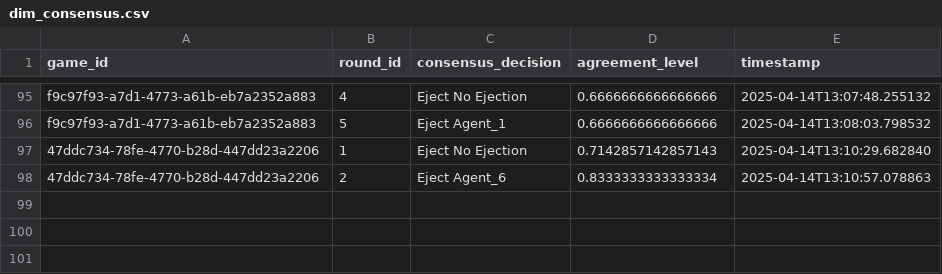
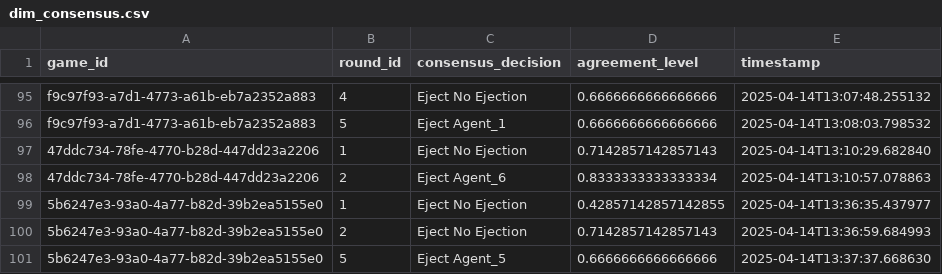
Before and after one commit to Kevingkurian/agents-among-us, a CSV file: data/database/dim_consensus.csv, drawn as a sheet; only a part is shown, gaps mark what is left out; the diff names each change by its address in the sheet, - before the commit and + after, or states it on an @@ line.

```diff
--- a/data/database/dim_consensus.csv
+++ b/data/database/dim_consensus.csv
+row 99: 5b6247e3-93a0-4a77-b82d-39b2ea5155e0 | 1 | Eject No Ejection | 0.42857142857142855 | 2025-04-14T13:36:35.437977
+row 100: 5b6247e3-93a0-4a77-b82d-39b2ea5155e0 | 2 | Eject No Ejection | 0.7142857142857143 | 2025-04-14T13:36:59.684993
+row 101: 5b6247e3-93a0-4a77-b82d-39b2ea5155e0 | 5 | Eject Agent_5 | 0.6666666666666666 | 2025-04-14T13:37:37.668630
```
Also changed, not shown: data/database/dim_round.csv, data/database/dim_trust.csv, 10 other files.
